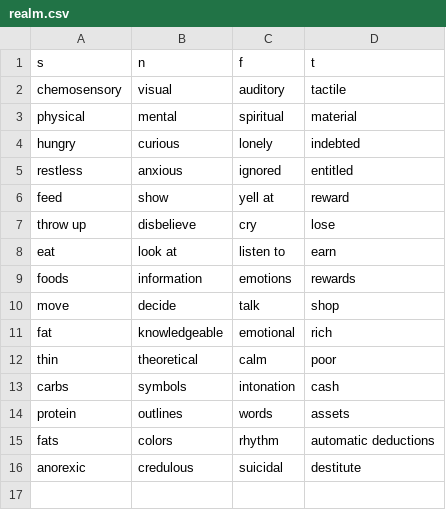
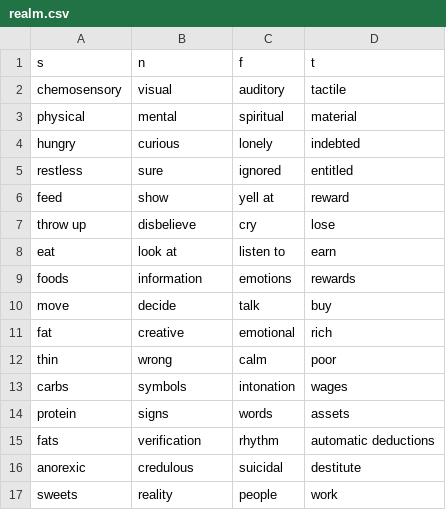
Before and after one commit to ambtus/bipolar_type, a CSV file: config/initializers/realm.csv, drawn as a sheet.

```diff
--- a/config/initializers/realm.csv
+++ b/config/initializers/realm.csv
@@ -4,3 +4,3 @@ physical,mental,spiritual,material
 hungry,curious,lonely,indebted
-restless,anxious,ignored,entitled
+restless,sure,ignored,entitled
 feed,show,yell at,reward
@@ -9,8 +9,9 @@ eat,look at,listen to,earn
 foods,information,emotions,rewards
-move,decide,talk,shop
-fat,knowledgeable,emotional,rich
-thin,theoretical,calm,poor
-carbs,symbols,intonation,cash
-protein,outlines,words,assets
-fats,colors,rhythm,automatic deductions
+move,decide,talk,buy
+fat,creative,emotional,rich
+thin,wrong,calm,poor
+carbs,symbols,intonation,wages
+protein,signs,words,assets
+fats,verification,rhythm,automatic deductions
 anorexic,credulous,suicidal,destitute
+sweets,reality,people,work
```
Also changed, not shown: 24 other files.
